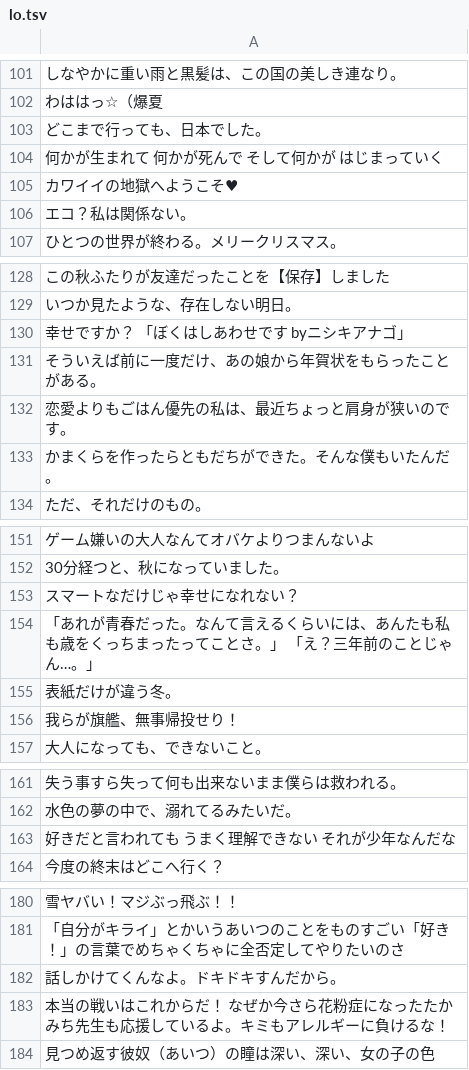
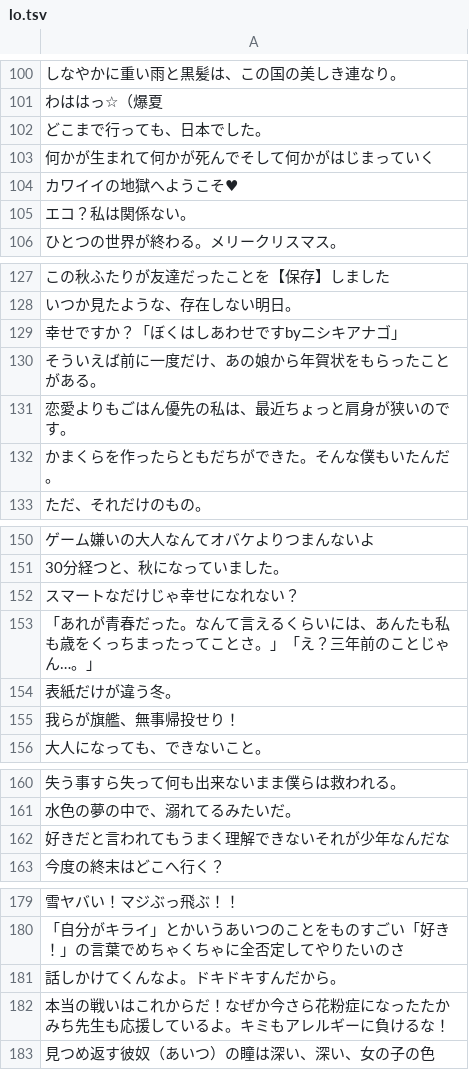
Before and after one commit to TtH61008/bert-lo-bleach, a TSV file: data/lo.tsv, drawn as a sheet; only a part is shown, gaps mark what is left out; addresses are those after the commit; the diff covers the shown part only; the diff names each change by its address in the sheet, - before the commit and + after, or states it on an @@ line.

```diff
--- a/data/lo.tsv
+++ b/data/lo.tsv
-A103: 何かが生まれて 何かが死んで そして何かが はじまっていく
+A103: 何かが生まれて何かが死んでそして何かがはじまっていく
-A129: 幸せですか？ 「ぼくはしあわせです byニシキアナゴ」
+A129: 幸せですか？「ぼくはしあわせですbyニシキアナゴ」
-A153: …とさ。」 「え？三…
+A153: …とさ。」「え？三…
-A162: 好きだと言われても うまく理解できない それが少年なんだな
+A162: 好きだと言われてもうまく理解できないそれが少年なんだな
-A182: …からだ！ なぜか今…
+A182: …からだ！なぜか今…
```
Also changed, not shown: 1 removed row and 23 edited cells elsewhere in this file, data/bleach.tsv, 6 other files.
